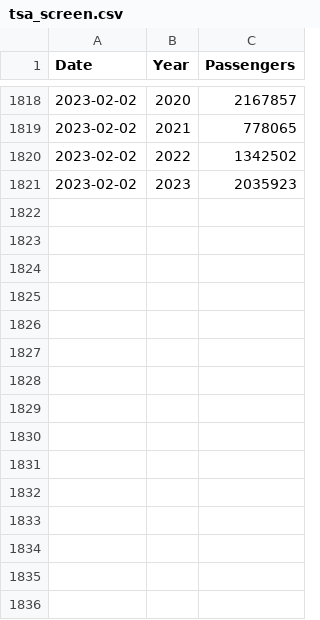
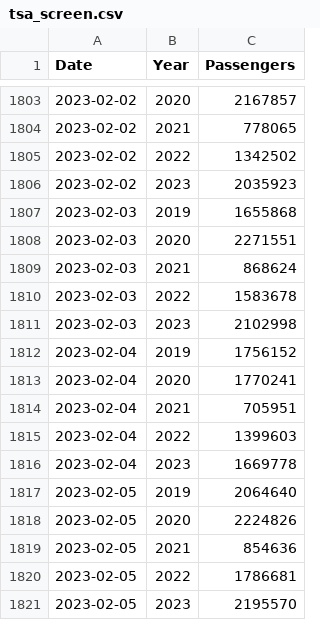
Before and after one commit to epburn/tsa_scrape, a CSV file: data/tsa_screen.csv, drawn as a sheet; only a part is shown, gaps mark what is left out; the diff covers the shown part only; the diff names each change by its address in the sheet, - before the commit and + after, or states it on an @@ line.

```diff
--- a/data/tsa_screen.csv
+++ b/data/tsa_screen.csv
+row 1807: 2023-02-03 | 2019 | 1655868
+row 1808: 2023-02-03 | 2020 | 2271551
+row 1809: 2023-02-03 | 2021 | 868624
+row 1810: 2023-02-03 | 2022 | 1583678
+row 1811: 2023-02-03 | 2023 | 2102998
+row 1812: 2023-02-04 | 2019 | 1756152
+row 1813: 2023-02-04 | 2020 | 1770241
+row 1814: 2023-02-04 | 2021 | 705951
+row 1815: 2023-02-04 | 2022 | 1399603
+row 1816: 2023-02-04 | 2023 | 1669778
+row 1817: 2023-02-05 | 2019 | 2064640
+row 1818: 2023-02-05 | 2020 | 2224826
+row 1819: 2023-02-05 | 2021 | 854636
+row 1820: 2023-02-05 | 2022 | 1786681
+row 1821: 2023-02-05 | 2023 | 2195570
```
Also changed, not shown: 15 removed rows elsewhere in this file.
